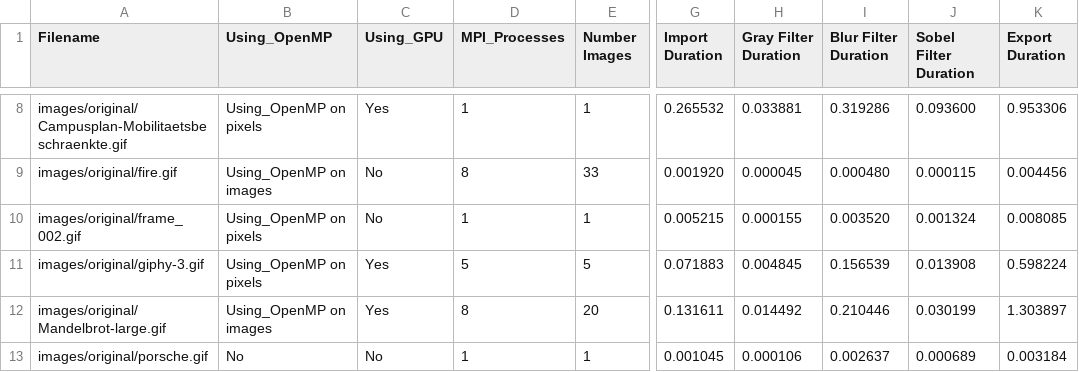
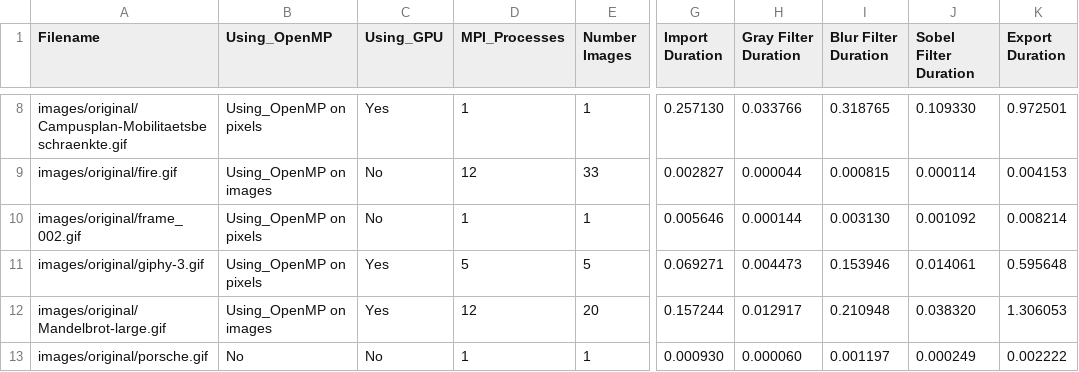
Before and after one commit to JohnnyVenturas/ParallelComputing, a CSV file: durations_para.csv, drawn as a sheet; only a part is shown, gaps mark what is left out; the diff covers the shown part only; the diff names each change by its address in the sheet, - before the commit and + after, or states it on an @@ line.

```diff
--- a/durations_para.csv
+++ b/durations_para.csv
-G8 (Import Duration): 0.265532
+G8 (Import Duration): 0.257130
-H8 (Gray Filter Duration): 0.033881
+H8 (Gray Filter Duration): 0.033766
-I8 (Blur Filter Duration): 0.319286
+I8 (Blur Filter Duration): 0.318765
-J8 (Sobel Filter Duration): 0.093600
+J8 (Sobel Filter Duration): 0.109330
-K8 (Export Duration): 0.953306
+K8 (Export Duration): 0.972501
-D9 (MPI_Processes): 8
+D9 (MPI_Processes): 12
-G9 (Import Duration): 0.001920
+G9 (Import Duration): 0.002827
-H9 (Gray Filter Duration): 0.000045
+H9 (Gray Filter Duration): 0.000044
-I9 (Blur Filter Duration): 0.000480
+I9 (Blur Filter Duration): 0.000815
-J9 (Sobel Filter Duration): 0.000115
+J9 (Sobel Filter Duration): 0.000114
-K9 (Export Duration): 0.004456
+K9 (Export Duration): 0.004153
-G10 (Import Duration): 0.005215
+G10 (Import Duration): 0.005646
-H10 (Gray Filter Duration): 0.000155
+H10 (Gray Filter Duration): 0.000144
-I10 (Blur Filter Duration): 0.003520
+I10 (Blur Filter Duration): 0.003130
-J10 (Sobel Filter Duration): 0.001324
+J10 (Sobel Filter Duration): 0.001092
-K10 (Export Duration): 0.008085
+K10 (Export Duration): 0.008214
-G11 (Import Duration): 0.071883
+G11 (Import Duration): 0.069271
-H11 (Gray Filter Duration): 0.004845
+H11 (Gray Filter Duration): 0.004473
-I11 (Blur Filter Duration): 0.156539
+I11 (Blur Filter Duration): 0.153946
-J11 (Sobel Filter Duration): 0.013908
+J11 (Sobel Filter Duration): 0.014061
-K11 (Export Duration): 0.598224
+K11 (Export Duration): 0.595648
-D12 (MPI_Processes): 8
+D12 (MPI_Processes): 12
-G12 (Import Duration): 0.131611
+G12 (Import Duration): 0.157244
-H12 (Gray Filter Duration): 0.014492
+H12 (Gray Filter Duration): 0.012917
-I12 (Blur Filter Duration): 0.210446
+I12 (Blur Filter Duration): 0.210948
-J12 (Sobel Filter Duration): 0.030199
+J12 (Sobel Filter Duration): 0.038320
-K12 (Export Duration): 1.303897
+K12 (Export Duration): 1.306053
-G13 (Import Duration): 0.001045
+G13 (Import Duration): 0.000930
-H13 (Gray Filter Duration): 0.000106
+H13 (Gray Filter Duration): 0.000060
-I13 (Blur Filter Duration): 0.002637
+I13 (Blur Filter Duration): 0.001197
-J13 (Sobel Filter Duration): 0.000689
+J13 (Sobel Filter Duration): 0.000249
-K13 (Export Duration): 0.003184
+K13 (Export Duration): 0.002222
```
Also changed, not shown: 49 edited cells elsewhere in this file, 5 other files.
